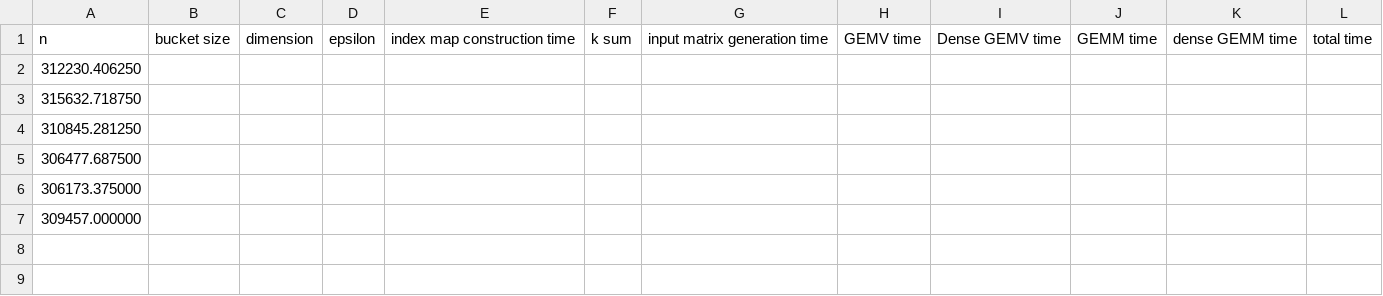
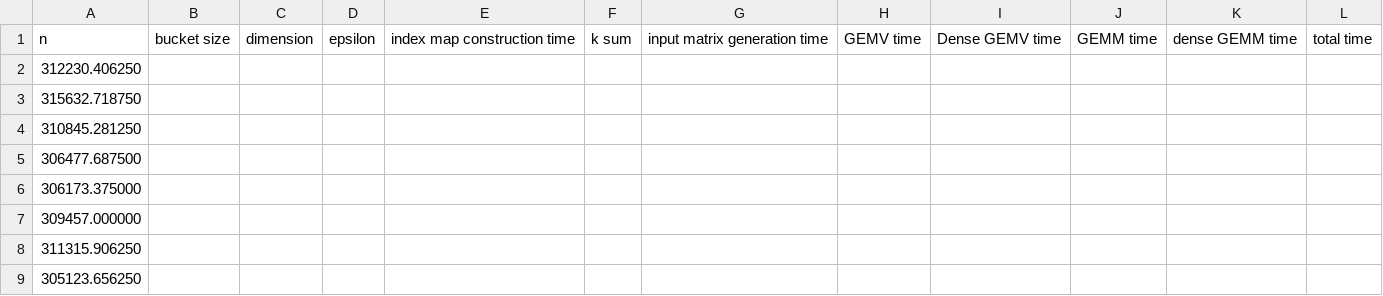
Before and after one commit to AdnanJaljuli/KAUST-Hierarchical-Matrices, a CSV file: src/results/times.csv, drawn as a sheet.

```diff
--- a/src/results/times.csv
+++ b/src/results/times.csv
@@ -7 +7,3 @@ n, bucket size, dimension, epsilon, index map construction time, k sum, input ma
 309457.000000,
+311315.906250,
+305123.656250,
```
Also changed, not shown: 5 other files.
